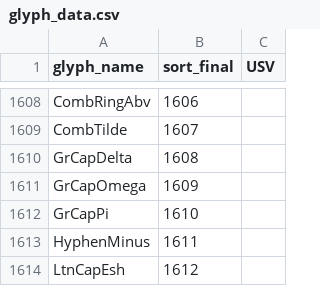
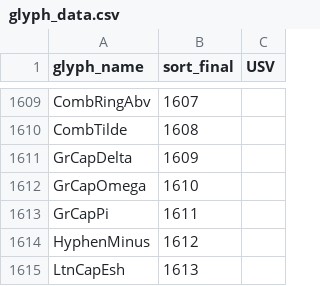
Before and after one commit to silnrsi/font-nuosu, a CSV file: source/glyph_data.csv, drawn as a sheet; only a part is shown, gaps mark what is left out; addresses are those after the commit; the diff covers the shown part only; the diff names each change by its address in the sheet, - before the commit and + after, or states it on an @@ line.

```diff
--- a/source/glyph_data.csv
+++ b/source/glyph_data.csv
-B1609 (sort_final): 1606
+B1609 (sort_final): 1607
-B1610 (sort_final): 1607
+B1610 (sort_final): 1608
-B1611 (sort_final): 1608
+B1611 (sort_final): 1609
-B1612 (sort_final): 1609
+B1612 (sort_final): 1610
-B1613 (sort_final): 1610
+B1613 (sort_final): 1611
-B1614 (sort_final): 1611
+B1614 (sort_final): 1612
-B1615 (sort_final): 1612
+B1615 (sort_final): 1613
```
Also changed, not shown: 1 added row and 26 edited cells elsewhere in this file, 10 other files.
